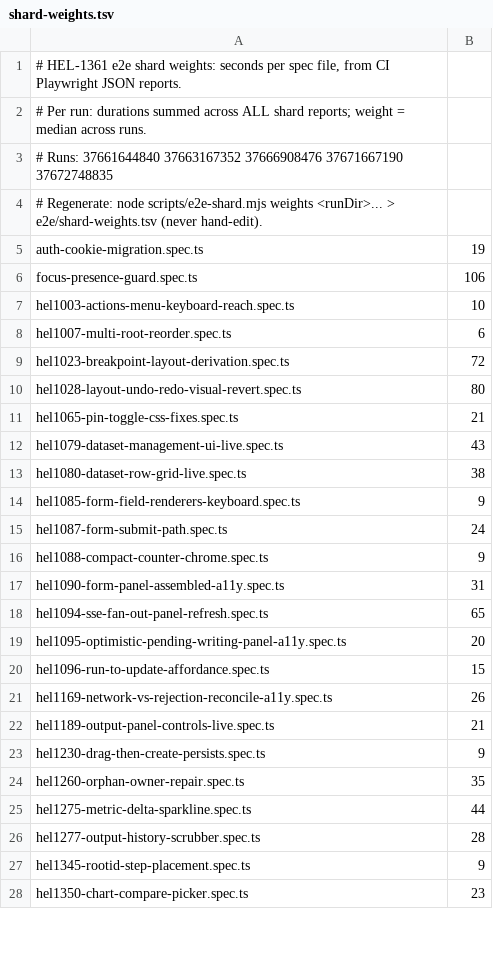
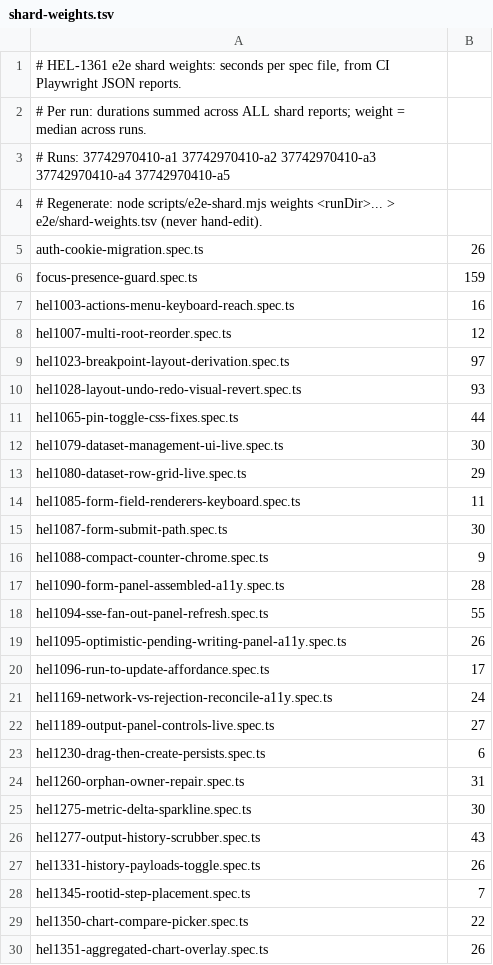
Before and after one commit to matto00/helio, a TSV file: e2e/shard-weights.tsv, drawn as a sheet; only a part is shown; the diff covers the shown part only.

```diff
--- a/e2e/shard-weights.tsv
+++ b/e2e/shard-weights.tsv
@@ -2,27 +2,29 @@
 # Per run: durations summed across ALL shard reports; weight = median across runs.
-# Runs: 37661644840 37663167352 37666908476 37671667190 37672748835
+# Runs: 37742970410-a1 37742970410-a2 37742970410-a3 37742970410-a4 37742970410-a5
 # Regenerate: node scripts/e2e-shard.mjs weights <runDir>... > e2e/shard-weights.tsv (never hand-edit).
-auth-cookie-migration.spec.ts	19
-focus-presence-guard.spec.ts	106
-hel1003-actions-menu-keyboard-reach.spec.ts	10
-hel1007-multi-root-reorder.spec.ts	6
-hel1023-breakpoint-layout-derivation.spec.ts	72
-hel1028-layout-undo-redo-visual-revert.spec.ts	80
-hel1065-pin-toggle-css-fixes.spec.ts	21
-hel1079-dataset-management-ui-live.spec.ts	43
-hel1080-dataset-row-grid-live.spec.ts	38
-hel1085-form-field-renderers-keyboard.spec.ts	9
-hel1087-form-submit-path.spec.ts	24
+auth-cookie-migration.spec.ts	26
+focus-presence-guard.spec.ts	159
+hel1003-actions-menu-keyboard-reach.spec.ts	16
+hel1007-multi-root-reorder.spec.ts	12
+hel1023-breakpoint-layout-derivation.spec.ts	97
+hel1028-layout-undo-redo-visual-revert.spec.ts	93
+hel1065-pin-toggle-css-fixes.spec.ts	44
+hel1079-dataset-management-ui-live.spec.ts	30
+hel1080-dataset-row-grid-live.spec.ts	29
+hel1085-form-field-renderers-keyboard.spec.ts	11
+hel1087-form-submit-path.spec.ts	30
 hel1088-compact-counter-chrome.spec.ts	9
-hel1090-form-panel-assembled-a11y.spec.ts	31
-hel1094-sse-fan-out-panel-refresh.spec.ts	65
-hel1095-optimistic-pending-writing-panel-a11y.spec.ts	20
-hel1096-run-to-update-affordance.spec.ts	15
-hel1169-network-vs-rejection-reconcile-a11y.spec.ts	26
-hel1189-output-panel-controls-live.spec.ts	21
-hel1230-drag-then-create-persists.spec.ts	9
-hel1260-orphan-owner-repair.spec.ts	35
-hel1275-metric-delta-sparkline.spec.ts	44
-hel1277-output-history-scrubber.spec.ts	28
-hel1345-rootid-step-placement.spec.ts	9
-hel1350-chart-compare-picker.spec.ts	23
+hel1090-form-panel-assembled-a11y.spec.ts	28
+hel1094-sse-fan-out-panel-refresh.spec.ts	55
+hel1095-optimistic-pending-writing-panel-a11y.spec.ts	26
+hel1096-run-to-update-affordance.spec.ts	17
+hel1169-network-vs-rejection-reconcile-a11y.spec.ts	24
+hel1189-output-panel-controls-live.spec.ts	27
+hel1230-drag-then-create-persists.spec.ts	6
+hel1260-orphan-owner-repair.spec.ts	31
+hel1275-metric-delta-sparkline.spec.ts	30
+hel1277-output-history-scrubber.spec.ts	43
+hel1331-history-payloads-toggle.spec.ts	26
+hel1345-rootid-step-placement.spec.ts	7
+hel1350-chart-compare-picker.spec.ts	22
+hel1351-aggregated-chart-overlay.spec.ts	26
```
Also changed, not shown: 10 edited cells elsewhere in this file, 2 other files.
